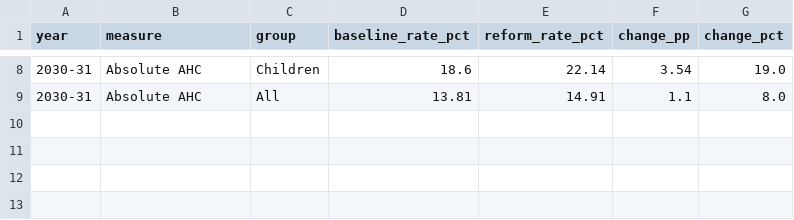
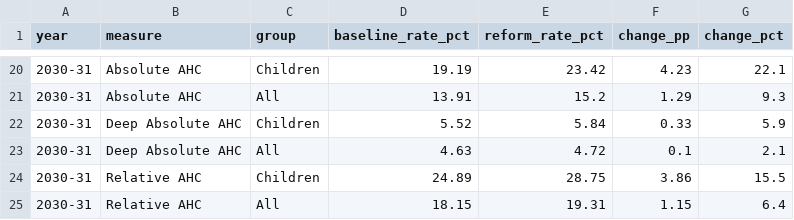
Before and after one commit to PolicyEngine/uk-two-child-limit-reintroduction, a CSV file: public/data/poverty.csv, drawn as a sheet; only a part is shown, gaps mark what is left out; the diff covers the shown part only.

```diff
--- a/public/data/poverty.csv
+++ b/public/data/poverty.csv
@@ -8,2 +20,6 @@ year,measure,group,baseline_rate_pct,reform_rate_pct,change_pp,change_pct
-2030-31,Absolute AHC,Children,18.6,22.14,3.54,19.0
-2030-31,Absolute AHC,All,13.81,14.91,1.1,8.0
+2030-31,Absolute AHC,Children,19.19,23.42,4.23,22.1
+2030-31,Absolute AHC,All,13.91,15.2,1.29,9.3
+2030-31,Deep Absolute AHC,Children,5.52,5.84,0.33,5.9
+2030-31,Deep Absolute AHC,All,4.63,4.72,0.1,2.1
+2030-31,Relative AHC,Children,24.89,28.75,3.86,15.5
+2030-31,Relative AHC,All,18.15,19.31,1.15,6.4
```
Also changed, not shown: 12 added rows and 24 edited cells elsewhere in this file, public/data/constituency.csv, public/data/distributional.csv, 4 other files.
